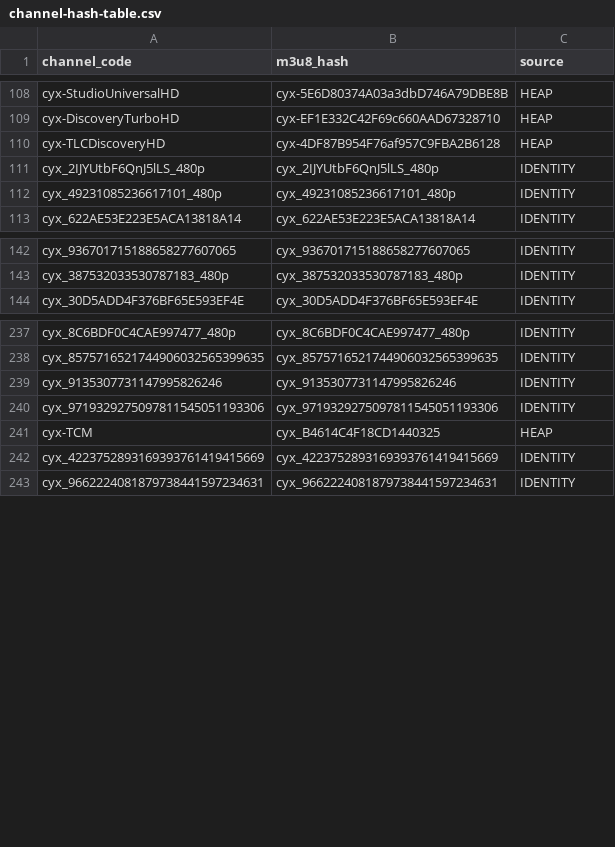
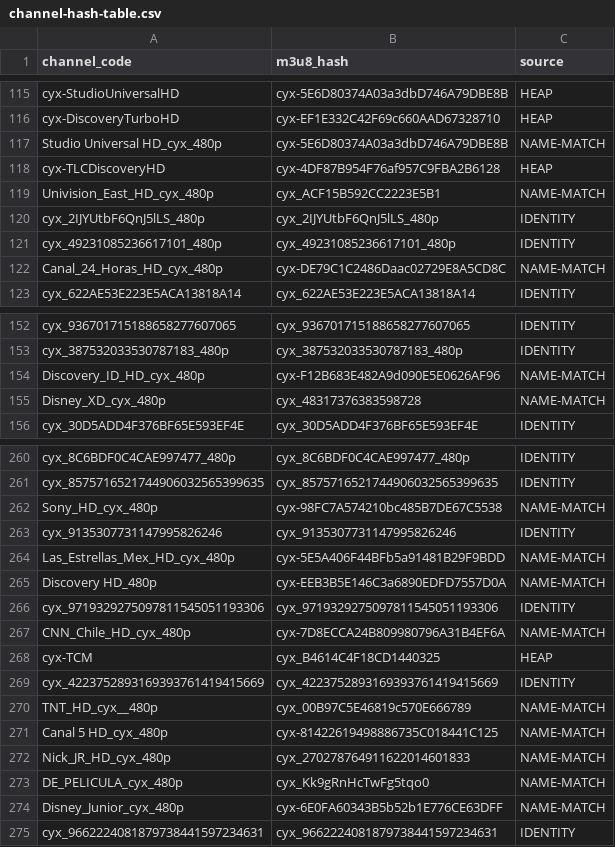
Before and after one commit to nalepy/XuperPlugin, a CSV file: backends/telelatino/channel-hash-table.csv, drawn as a sheet; only a part is shown, gaps mark what is left out; the diff covers the shown part only.

Commit message:
telelatino: +32 EPG channels via strict name-match (275/344)
Normalize EPG codes (strip _480p/_cyx_/☆ suffixes), match against a strict
heap index of (display-name -> code -> hash) records where name+code+hash are
adjacent in the same serialized row. Verified: History_HD_480p -> HistoryHD
848FCA, La_Red_HD__cyx_480p -> LaRedHD 1F3251, Warner HD -> WarnerHDChile.

```diff
--- a/backends/telelatino/channel-hash-table.csv
+++ b/backends/telelatino/channel-hash-table.csv
@@ -109,5 +116,8 @@ cyx-StudioUniversalHD,cyx-5E6D80374A03a3dbD746A79DBE8B,HEAP
 cyx-DiscoveryTurboHD,cyx-EF1E332C42F69c660AAD67328710,HEAP
+Studio Universal HD_cyx_480p,cyx-5E6D80374A03a3dbD746A79DBE8B,NAME-MATCH
 cyx-TLCDiscoveryHD,cyx-4DF87B954F76af957C9FBA2B6128,HEAP
+Univision_East_HD_cyx_480p,cyx_ACF15B592CC2223E5B1,NAME-MATCH
 cyx_2IJYUtbF6QnJ5lLS_480p,cyx_2IJYUtbF6QnJ5lLS_480p,IDENTITY
 cyx_49231085236617101_480p,cyx_49231085236617101_480p,IDENTITY
+Canal_24_Horas_HD_cyx_480p,cyx-DE79C1C2486Daac02729E8A5CD8C,NAME-MATCH
 cyx_622AE53E223E5ACA13818A14,cyx_622AE53E223E5ACA13818A14,IDENTITY
@@ -143,2 +153,4 @@ cyx_936701715188658277607065,cyx_936701715188658277607065,IDENTITY
 cyx_387532033530787183_480p,cyx_387532033530787183_480p,IDENTITY
+Discovery_ID_HD_cyx_480p,cyx-F12B683E482A9d090E5E0626AF96,NAME-MATCH
+Disney_XD_cyx_480p,cyx_48317376383598728,NAME-MATCH
 cyx_30D5ADD4F376BF65E593EF4E,cyx_30D5ADD4F376BF65E593EF4E,IDENTITY
@@ -238,6 +261,15 @@ cyx_8C6BDF0C4CAE997477_480p,cyx_8C6BDF0C4CAE997477_480p,IDENTITY
 cyx_8575716521744906032565399635,cyx_8575716521744906032565399635,IDENTITY
+Sony_HD_cyx_480p,cyx-98FC7A574210bc485B7DE67C5538,NAME-MATCH
 cyx_9135307731147995826246,cyx_9135307731147995826246,IDENTITY
+Las_Estrellas_Mex_HD_cyx_480p,cyx-5E5A406F44BFb5a91481B29F9BDD,NAME-MATCH
+Discovery HD_480p,cyx-EEB3B5E146C3a6890EDFD7557D0A,NAME-MATCH
 cyx_9719329275097811545051193306,cyx_9719329275097811545051193306,IDENTITY
+CNN_Chile_HD_cyx_480p,cyx-7D8ECCA24B809980796A31B4EF6A,NAME-MATCH
 cyx-TCM,cyx_B4614C4F18CD1440325,HEAP
 cyx_4223752893169393761419415669,cyx_4223752893169393761419415669,IDENTITY
+TNT_HD_cyx__480p,cyx_00B97C5E46819c570E666789,NAME-MATCH
+Canal 5 HD_cyx_480p,cyx-81422619498886735C018441C125,NAME-MATCH
+Nick_JR_HD_cyx_480p,cyx_270278764911622014601833,NAME-MATCH
+DE_PELICULA_cyx_480p,cyx_Kk9gRnHcTwFg5tqo0,NAME-MATCH
+Disney_Junior_cyx_480p,cyx-6E0FA60343B5b52b1E776CE63DFF,NAME-MATCH
 cyx_9662224081879738441597234631,cyx_9662224081879738441597234631,IDENTITY
```
Also changed, not shown: 18 added rows elsewhere in this file.
